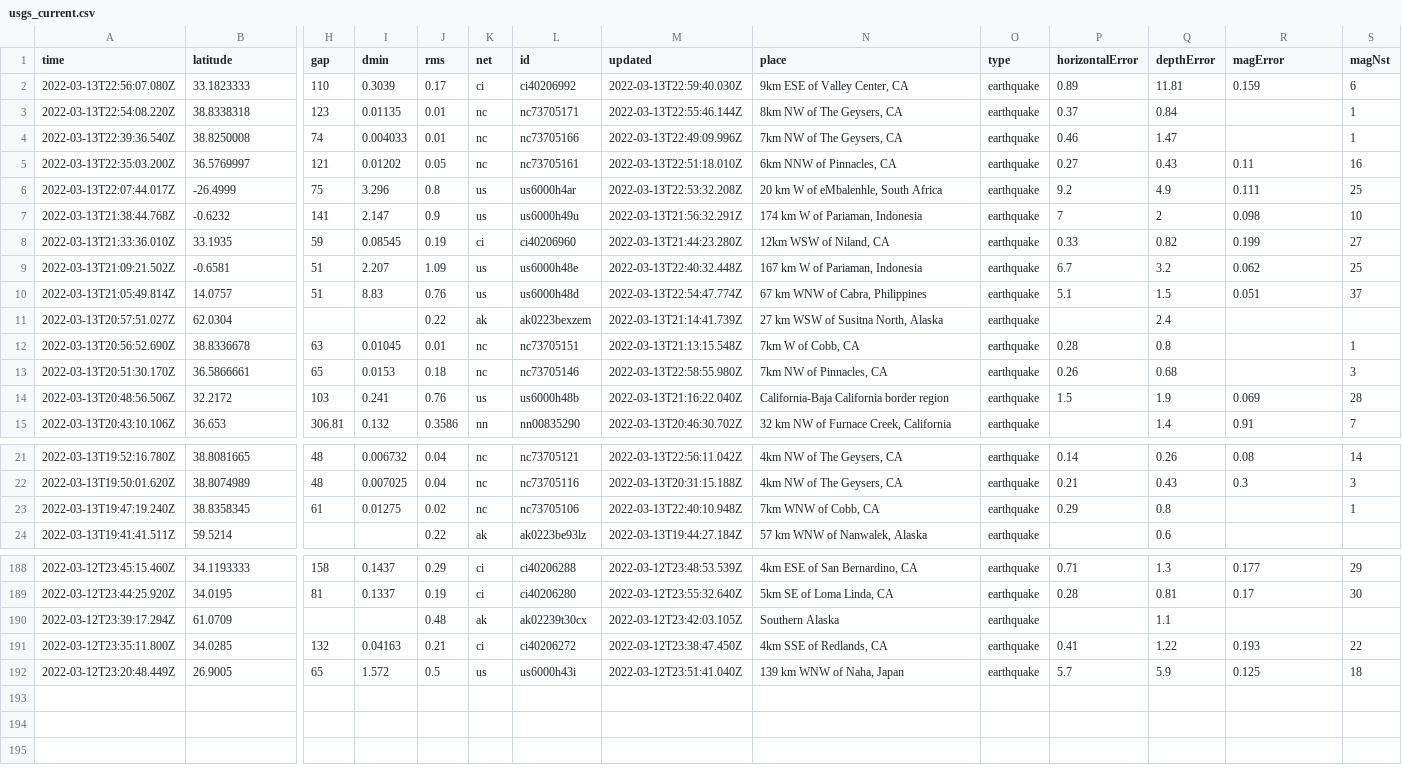
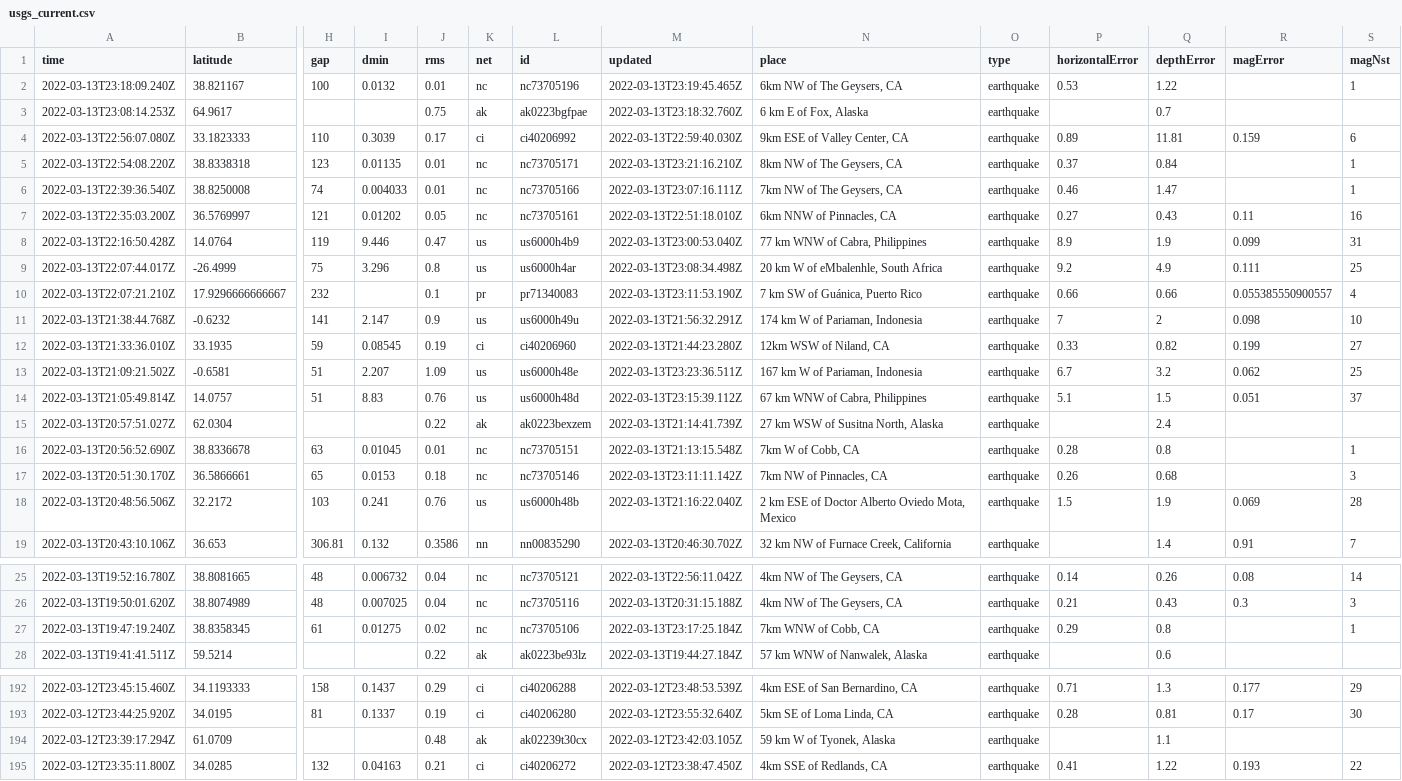
Before and after one commit to lambrechts/nicar2022-github-actions, a CSV file: usgs_current.csv, drawn as a sheet; only a part is shown, gaps mark what is left out; removed rows and columns are numbered as before the commit, all else as after; rows hold the shown columns only; the diff covers the shown part only; the diff names each change by its address in the sheet, - before the commit and + after, or states it on an @@ line.

```diff
--- a/usgs_current.csv
+++ b/usgs_current.csv
+row 2: 2022-03-13T23:18:09.240Z | 38.821167 | 100 | 0.0132 | 0.01 | nc | nc73705196 | 2022-03-13T23:19:45.465Z | 6km NW of The Geysers, CA | earthquake | 0.53 | 1.22 |  | 1
+row 3: 2022-03-13T23:08:14.253Z | 64.9617 |  |  | 0.75 | ak | ak0223bgfpae | 2022-03-13T23:18:32.760Z | 6 km E of Fox, Alaska | earthquake |  | 0.7
-M5 (updated): 2022-03-13T22:55:46.144Z
+M5 (updated): 2022-03-13T23:21:16.210Z
-M6 (updated): 2022-03-13T22:49:09.996Z
+M6 (updated): 2022-03-13T23:07:16.111Z
+row 8: 2022-03-13T22:16:50.428Z | 14.0764 | 119 | 9.446 | 0.47 | us | us6000h4b9 | 2022-03-13T23:00:53.040Z | 77 km WNW of Cabra, Philippines | earthquake | 8.9 | 1.9 | 0.099 | 31
-M9 (updated): 2022-03-13T22:53:32.208Z
+M9 (updated): 2022-03-13T23:08:34.498Z
+row 10: 2022-03-13T22:07:21.210Z | 17.9296666666667 | 232 |  | 0.1 | pr | pr71340083 | 2022-03-13T23:11:53.190Z | 7 km SW of Guánica, Puerto Rico | earthquake | 0.66 | 0.66 | 0.055385550900557 | 4
-M13 (updated): 2022-03-13T22:40:32.448Z
+M13 (updated): 2022-03-13T23:23:36.511Z
-M14 (updated): 2022-03-13T22:54:47.774Z
+M14 (updated): 2022-03-13T23:15:39.112Z
-M17 (updated): 2022-03-13T22:58:55.980Z
+M17 (updated): 2022-03-13T23:11:11.142Z
-N18 (place): California-Baja California border region
+N18 (place): 2 km ESE of Doctor Alberto Oviedo Mota, Mexico
-M27 (updated): 2022-03-13T22:40:10.948Z
+M27 (updated): 2022-03-13T23:17:25.184Z
-N194 (place): Southern Alaska
+N194 (place): 59 km W of Tyonek, Alaska
-row 192: 2022-03-12T23:20:48.449Z | 26.9005 | 65 | 1.572 | 0.5 | us | us6000h43i | 2022-03-12T23:51:41.040Z | 139 km WNW of Naha, Japan | earthquake | 5.7 | 5.9 | 0.125 | 18
```
Also changed, not shown: 5 edited cells elsewhere in this file, usgs_main.csv.
